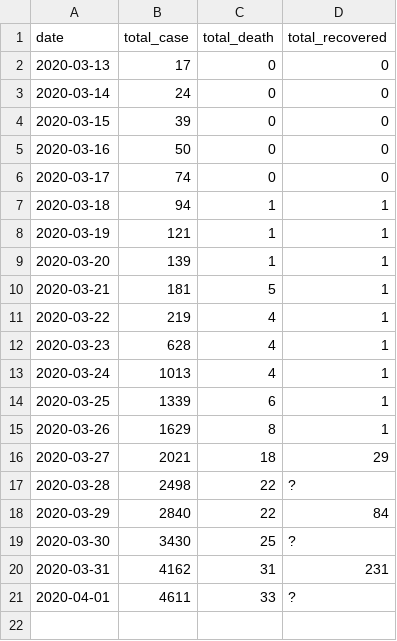
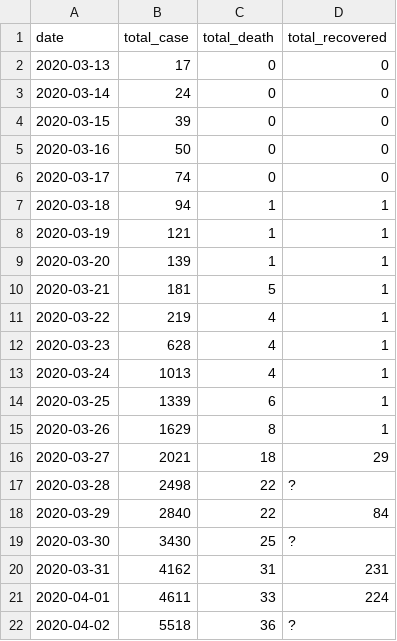
Before and after one commit to pboardman/covid19-data-quebec, a CSV file: csv/total.csv, drawn as a sheet.

```diff
--- a/csv/total.csv
+++ b/csv/total.csv
@@ -20,2 +20,3 @@ date,total_case,total_death,total_recovered
 2020-03-31,4162,31,231
-2020-04-01,4611,33,?
+2020-04-01,4611,33,224
+2020-04-02,5518,36,?
```
Also changed, not shown: csv/region.csv, 3 other files.
